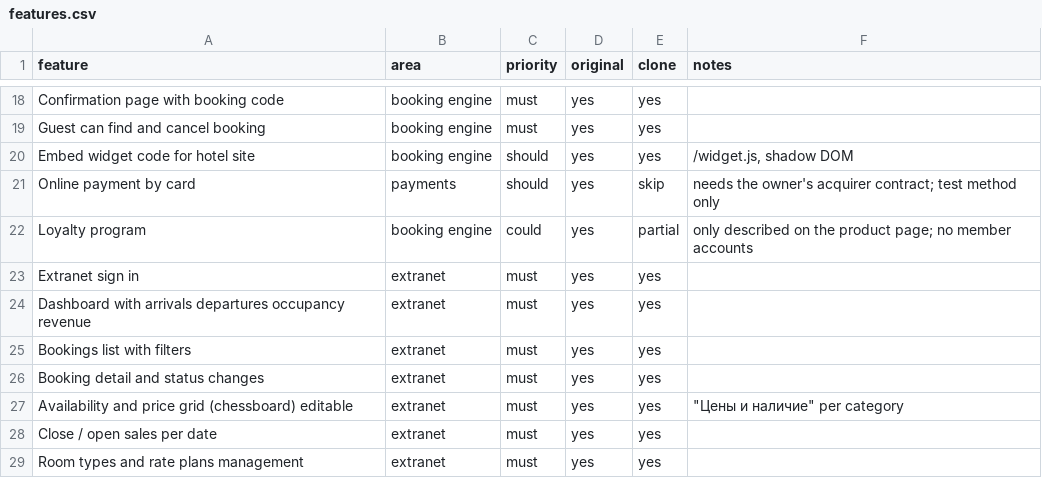
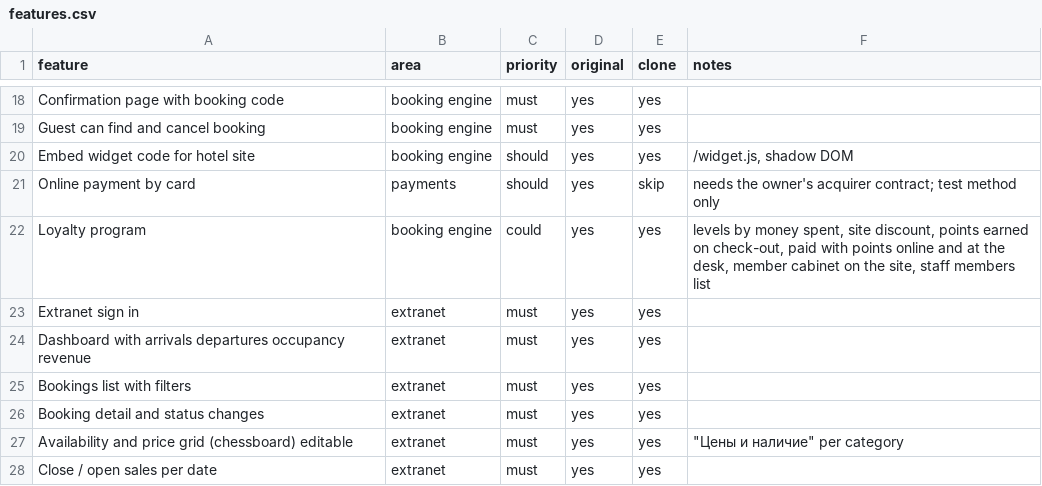
Before and after one commit to SenArs1/Tl27, a CSV file: replica/features.csv, drawn as a sheet; only a part is shown, gaps mark what is left out; the shorter side is filled out with more unchanged rows.

```diff
--- a/replica/features.csv
+++ b/replica/features.csv
@@ -21,3 +21,3 @@ Embed widget code for hotel site,booking engine,should,yes,yes,"/widget.js, shad
 Online payment by card,payments,should,yes,skip,needs the owner's acquirer contract; test method only
-Loyalty program,booking engine,could,yes,partial,only described on the product page; no member accounts
+Loyalty program,booking engine,could,yes,yes,"levels by money spent, site discount, points earned on check-out, paid with points online and at the desk, member cabinet on the site, staff members list"
 Extranet sign in,extranet,must,yes,yes,
```
Also changed, not shown: 25 other files.
